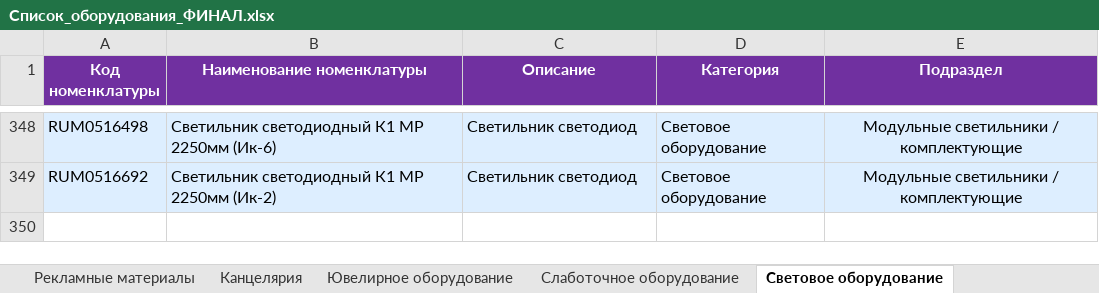
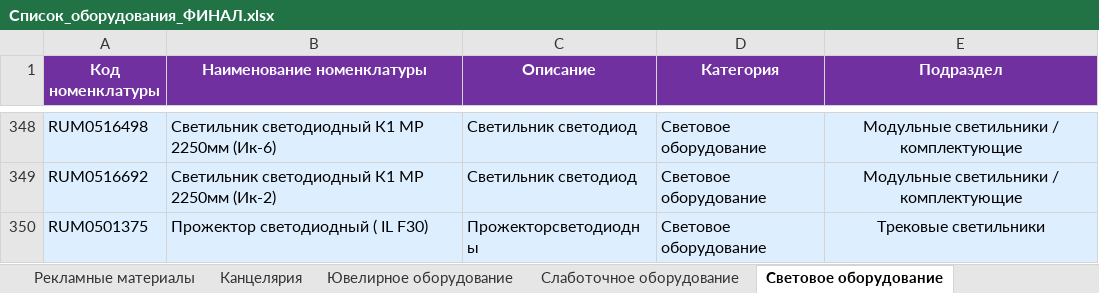
Before and after one commit to skbmaksim82-byte/Portal-zakazov, an Excel workbook: Список_оборудования_ФИНАЛ.xlsx, sheet Световое оборудование, drawn as a sheet; only a part is shown, gaps mark what is left out; values as stored, in another font and other column widths than the file's, no borders; the diff names each change by its address in the sheet, - before the commit and + after, or states it on an @@ line.

Commit message:
Add files via upload

```diff
--- a/Список_оборудования_ФИНАЛ.xlsx (sheet Световое оборудование)
+++ b/Список_оборудования_ФИНАЛ.xlsx (sheet Световое оборудование)
+row 350: RUM0501375 | Прожектор светодиодный ( IL F30) | Прожекторсветодиодны | Световое оборудование | Трековые светильники
```
